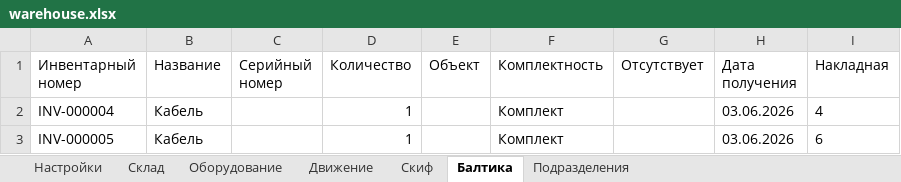
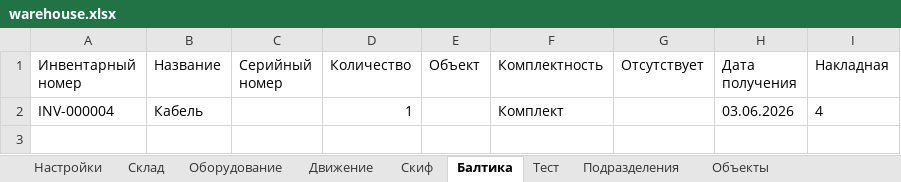
Before and after one commit to Nikita-314/warehous, an Excel workbook: warehouse.xlsx, sheet Балтика, drawn as a sheet; values as stored, in another font and other column widths than the file's, no borders; the diff names each change by its address in the sheet, - before the commit and + after, or states it on an @@ line.

```diff
--- a/warehouse.xlsx (sheet Балтика)
+++ b/warehouse.xlsx (sheet Балтика)
+sheet tab: Тест
+sheet tab: Объекты
-row 3: INV-000005 | Кабель |  | 1 |  | Комплект |  | 03.06.2026 | 6
```
Also changed, not shown: sheet Движение, sheet Скиф, sheet Оборудование, 7 other files.
